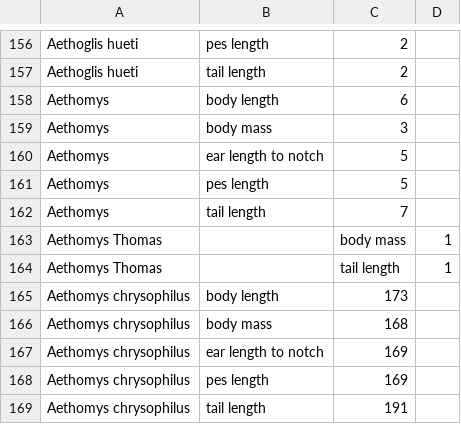
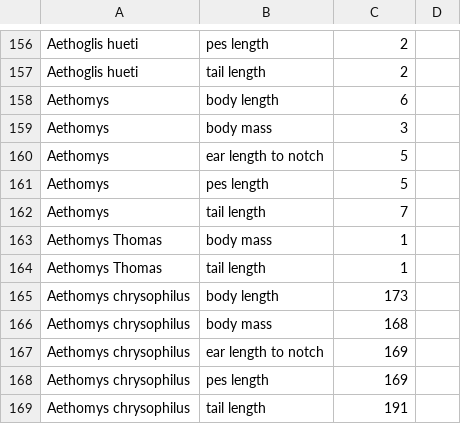
Before and after one commit to prasiddhigyawali/FutresAPI, a CSV file: data/scientificNameMeasurementType.csv, drawn as a sheet; only a part is shown, gaps mark what is left out.

Commit message:
fixing a typo

```diff
--- a/data/scientificNameMeasurementType.csv
+++ b/data/scientificNameMeasurementType.csv
@@ -162,4 +162,4 @@ Aethomys,pes length,5
 Aethomys,tail length,7
-Aethomys Thomas,,body mass,1
-Aethomys Thomas,,tail length,1
+Aethomys Thomas,body mass,1
+Aethomys Thomas,tail length,1
 Aethomys chrysophilus,body length,173
```
